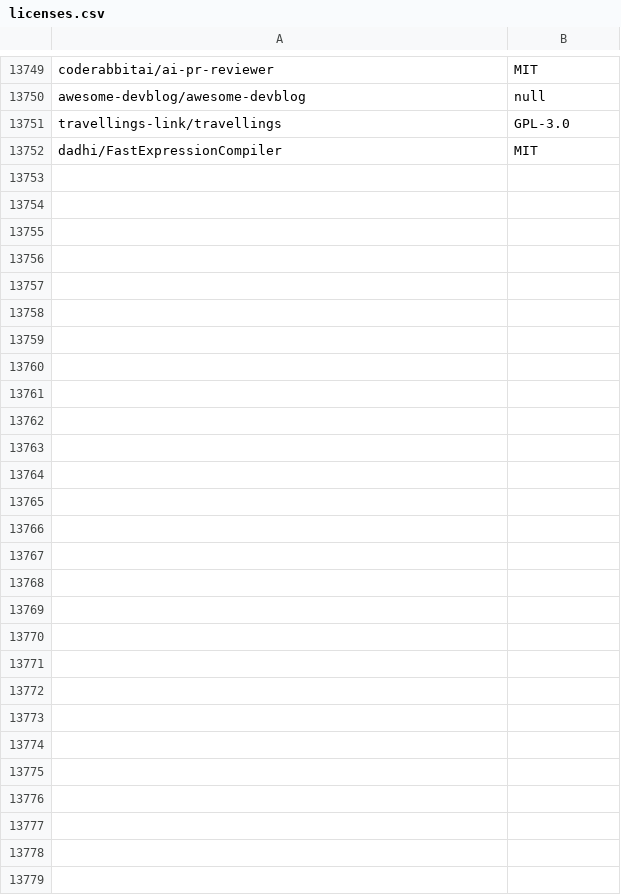
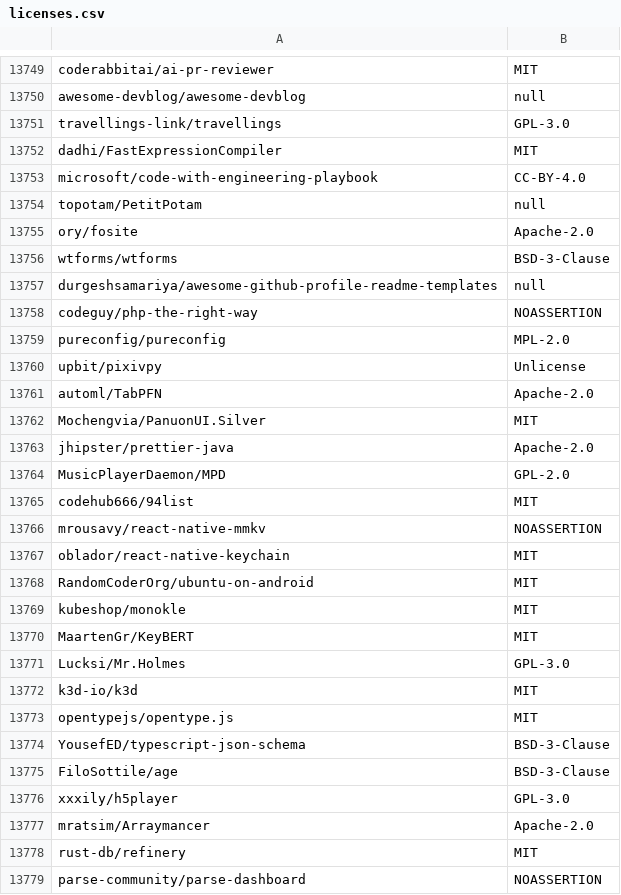
Before and after one commit to surprisetalk/licensure, a CSV file: licenses.csv, drawn as a sheet; only a part is shown, gaps mark what is left out.

```diff
--- a/licenses.csv
+++ b/licenses.csv
@@ -13752 +13752,28 @@ travellings-link/travellings,GPL-3.0
 dadhi/FastExpressionCompiler,MIT
+microsoft/code-with-engineering-playbook,CC-BY-4.0
+topotam/PetitPotam,null
+ory/fosite,Apache-2.0
+wtforms/wtforms,BSD-3-Clause
+durgeshsamariya/awesome-github-profile-readme-templates,null
+codeguy/php-the-right-way,NOASSERTION
+pureconfig/pureconfig,MPL-2.0
+upbit/pixivpy,Unlicense
+automl/TabPFN,Apache-2.0
+Mochengvia/PanuonUI.Silver,MIT
+jhipster/prettier-java,Apache-2.0
+MusicPlayerDaemon/MPD,GPL-2.0
+codehub666/94list,MIT
+mrousavy/react-native-mmkv,NOASSERTION
+oblador/react-native-keychain,MIT
+RandomCoderOrg/ubuntu-on-android,MIT
+kubeshop/monokle,MIT
+MaartenGr/KeyBERT,MIT
+Lucksi/Mr.Holmes,GPL-3.0
+k3d-io/k3d,MIT
+opentypejs/opentype.js,MIT
+YousefED/typescript-json-schema,BSD-3-Clause
+FiloSottile/age,BSD-3-Clause
+xxxily/h5player,GPL-3.0
+mratsim/Arraymancer,Apache-2.0
+rust-db/refinery,MIT
+parse-community/parse-dashboard,NOASSERTION
```
Also changed, not shown: 2 other files.
